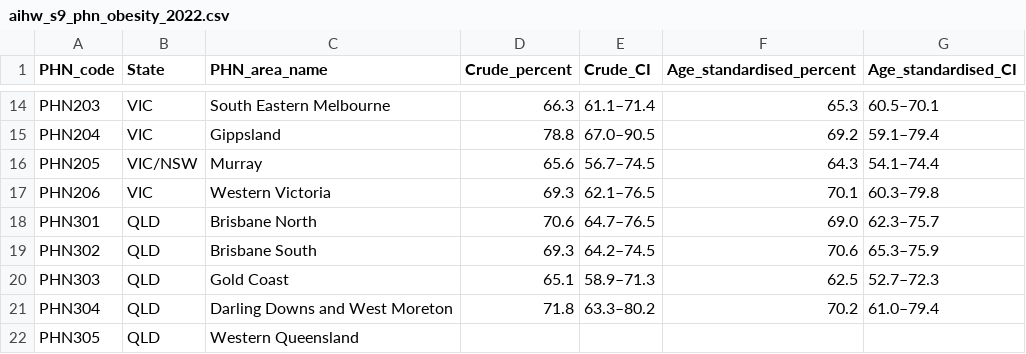
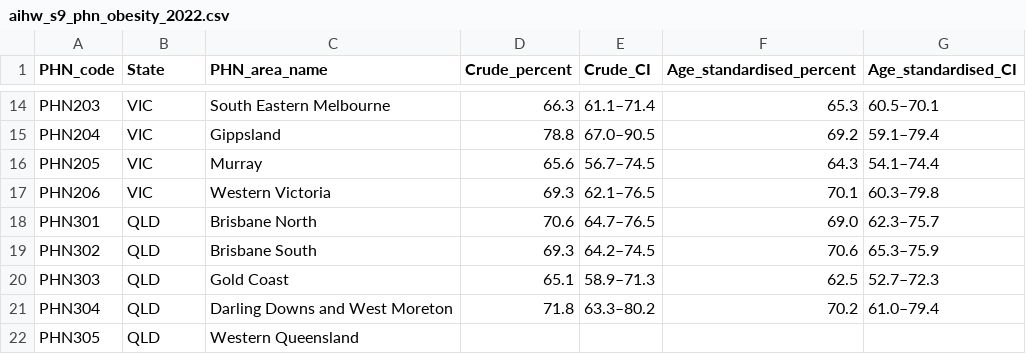
Before and after one commit to atju0001-ui/assignment-2-FIT3179, a CSV file: data/aihw_s9_phn_obesity_2022.csv, drawn as a sheet; only a part is shown, gaps mark what is left out.

Commit message:
new csv

```diff
--- a/data/aihw_s9_phn_obesity_2022.csv
+++ b/data/aihw_s9_phn_obesity_2022.csv
@@ -15,3 +15,3 @@ PHN203,VIC,South Eastern Melbourne,66.3,61.1–71.4,65.3,60.5–70.1
 PHN204,VIC,Gippsland,78.8,67.0–90.5,69.2,59.1–79.4
-PHN205,VIC/NSW,Murray,65.6,56.7–74.5,64.3,54.1–74.4
+PHN205,VIC,Murray,65.6,56.7–74.5,64.3,54.1–74.4
 PHN206,VIC,Western Victoria,69.3,62.1–76.5,70.1,60.3–79.8
```
